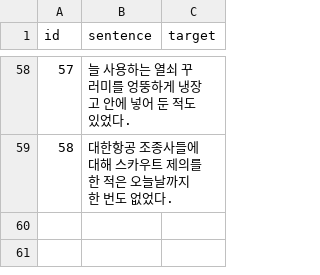
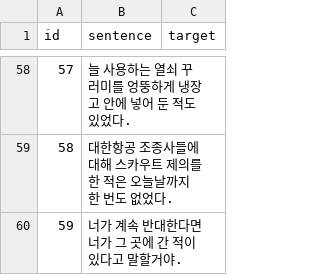
Before and after one commit to nyh10063/Automatic-Annotation-of-Korean-Grammatical-Items, a CSV file: reviewer_inputs/a_input.csv, drawn as a sheet; only a part is shown, gaps mark what is left out.

Commit message:
No Message

```diff
--- a/reviewer_inputs/a_input.csv
+++ b/reviewer_inputs/a_input.csv
@@ -59 +59,2 @@ id,sentence,target
 58,대한항공 조종사들에 대해 스카우트 제의를 한 적은 오늘날까지 한 번도 없었다.
+59,너가 계속 반대한다면 너가 그 곳에 간 적이 있다고 말할거야.
```
